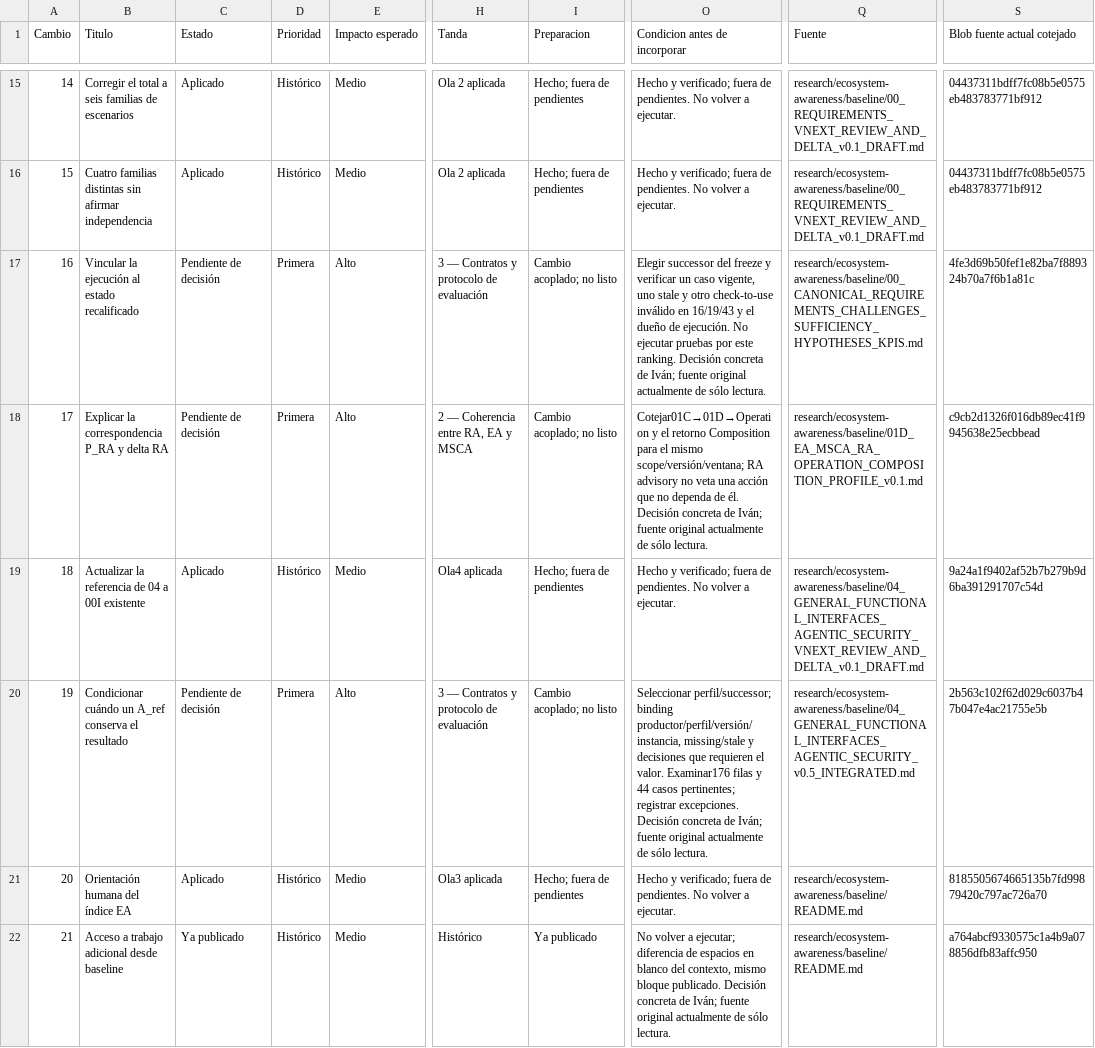
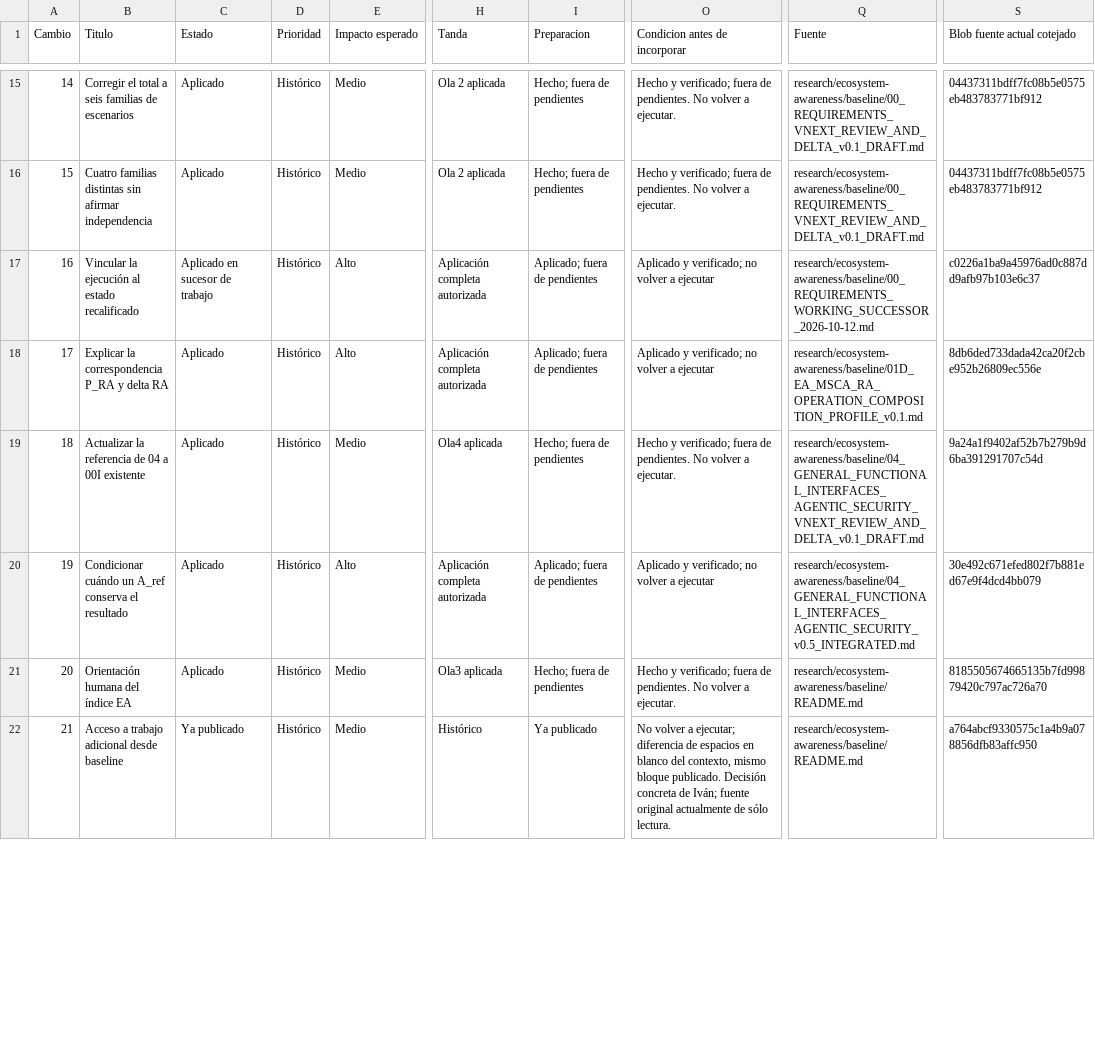
Before and after one commit to dakleyer/structural-awareness-contributions, a CSV file: governance/review/change-priorities-2026-10-06/priorities.csv, drawn as a sheet; only a part is shown, gaps mark what is left out; the diff covers the shown part only; the diff names each change by its address in the sheet, - before the commit and + after, or states it on an @@ line.

Commit message:
Apply all Ivan-approved concrete VNext proposals: coherent RA/MSCA, gradient, signals and theory; preserve frozen originals through working successors; verify document control

```diff
--- a/governance/review/change-priorities-2026-10-06/priorities.csv
+++ b/governance/review/change-priorities-2026-10-06/priorities.csv
-C17 (Estado): Pendiente de decisión
+C17 (Estado): Aplicado en sucesor de trabajo
-D17:D18 (Prioridad): Primera
+D17:D18 (Prioridad): Histórico
-H17 (Tanda): 3 — Contratos y protocolo de evaluación
+H17 (Tanda): Aplicación completa autorizada
-I17:I18 (Preparacion): Cambio acoplado; no listo
+I17:I18 (Preparacion): Aplicado; fuera de pendientes
-O17 (Condicion antes de incorporar): Elegir successor del freeze y verificar un caso vigente, uno stale y otro check-to-use inválido en 16/19/43 y el dueño de ejecución. No ejecutar pruebas por este ranking. Decisión concreta de Iván; fuente original actualmente de sólo lectura.
+O17 (Condicion antes de incorporar): Aplicado y verificado; no volver a ejecutar
-Q17 (Fuente): research/ecosystem-awareness/baseline/00_CANONICAL_REQUIREMENTS_CHALLENGES_SUFFICIENCY_HYPOTHESES_KPIS.md
+Q17 (Fuente): research/ecosystem-awareness/baseline/00_REQUIREMENTS_WORKING_SUCCESSOR_2026-10-12.md
-S17 (Blob fuente actual cotejado): 4fe3d69b50fef1e82ba7f889324b70a7f6b1a81c
+S17 (Blob fuente actual cotejado): c0226a1ba9a45976ad0c887dd9afb97b103e6c37
-C18 (Estado): Pendiente de decisión
+C18 (Estado): Aplicado
-H18 (Tanda): 2 — Coherencia entre RA, EA y MSCA
+H18 (Tanda): Aplicación completa autorizada
-O18 (Condicion antes de incorporar): Cotejar01C→01D→Operation y el retorno Composition para el mismo scope/versión/ventana; RA advisory no veta una acción que no dependa de él. Decisión concreta de Iván; fuente original actualmente de sólo lectura.
+O18 (Condicion antes de incorporar): Aplicado y verificado; no volver a ejecutar
-S18 (Blob fuente actual cotejado): c9cb2d1326f016db89ec41f9945638e25ecbbead
+S18 (Blob fuente actual cotejado): 8db6ded733dada42ca20f2cbe952b26809ec556e
-C20 (Estado): Pendiente de decisión
+C20 (Estado): Aplicado
-D20 (Prioridad): Primera
+D20 (Prioridad): Histórico
-H20 (Tanda): 3 — Contratos y protocolo de evaluación
+H20 (Tanda): Aplicación completa autorizada
-I20 (Preparacion): Cambio acoplado; no listo
+I20 (Preparacion): Aplicado; fuera de pendientes
-O20 (Condicion antes de incorporar): Seleccionar perfil/successor; binding productor/perfil/versión/instancia, missing/stale y decisiones que requieren el valor. Examinar176 filas y 44 casos pertinentes; registrar excepciones. Decisión concreta de Iván; fuente original actualmente de sólo lectura.
+O20 (Condicion antes de incorporar): Aplicado y verificado; no volver a ejecutar
-S20 (Blob fuente actual cotejado): 2b563c102f62d029c6037b47b047e4ac21755e5b
+S20 (Blob fuente actual cotejado): 30e492c671efed802f7b881ed67e9f4dcd4bb079
```
Also changed, not shown: 154 edited cells elsewhere in this file, 35 other files.
